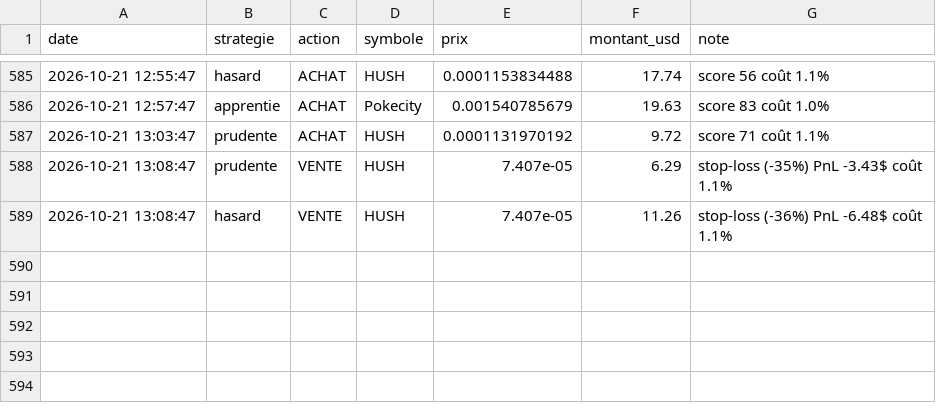
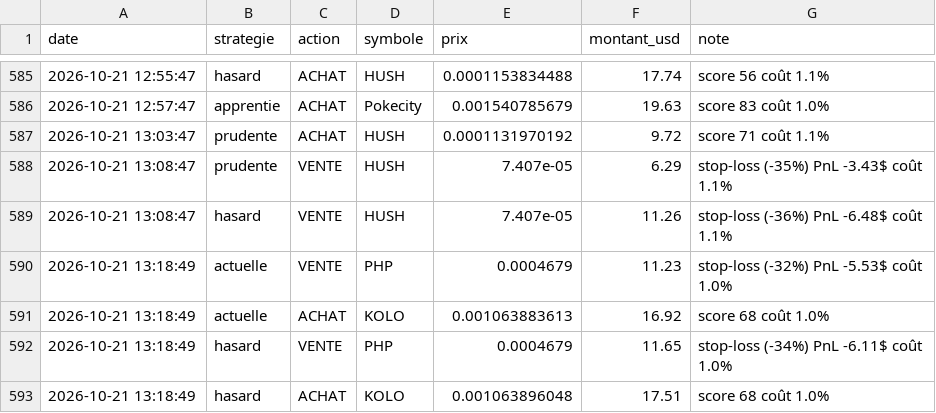
Before and after one commit to oshua888/memebot-, a CSV file: journal.csv, drawn as a sheet; only a part is shown, gaps mark what is left out.

```diff
--- a/journal.csv
+++ b/journal.csv
@@ -589 +589,5 @@ date,strategie,action,symbole,prix,montant_usd,note
 2026-10-21 13:08:47,hasard,VENTE,HUSH,7.407e-05,11.26,stop-loss (-36%) PnL -6.48$ coût 1.1%
+2026-10-21 13:18:49,actuelle,VENTE,PHP,0.0004679,11.23,stop-loss (-32%) PnL -5.53$ coût 1.0%
+2026-10-21 13:18:49,actuelle,ACHAT,KOLO,0.001063883613,16.92,score 68 coût 1.0%
+2026-10-21 13:18:49,hasard,VENTE,PHP,0.0004679,11.65,stop-loss (-34%) PnL -6.11$ coût 1.0%
+2026-10-21 13:18:49,hasard,ACHAT,KOLO,0.001063896048,17.51,score 68 coût 1.0%
```
Also changed, not shown: observations.csv, trades.csv, 4 other files.
